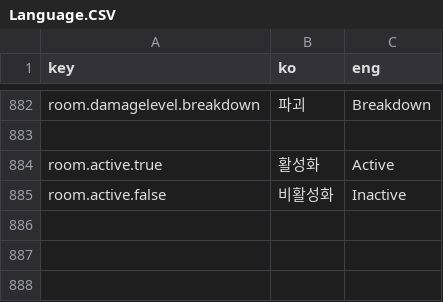
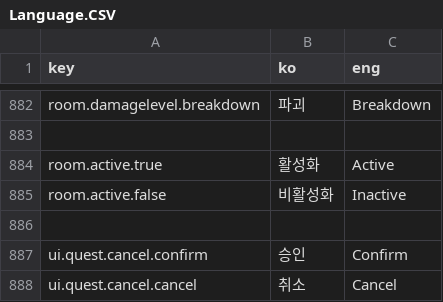
Before and after one commit to khkim09/Capstone, a CSV file: DataSheet/Language.CSV, drawn as a sheet; only a part is shown, gaps mark what is left out.

Commit message:
언어 시트 갱신

```diff
--- a/DataSheet/Language.CSV
+++ b/DataSheet/Language.CSV
@@ -981 +981,4 @@ room.active.true,활성화,Active
 room.active.false,비활성화,Inactive
+,,
+ui.quest.cancel.confirm,승인,Confirm
+ui.quest.cancel.cancel,취소,Cancel
```
